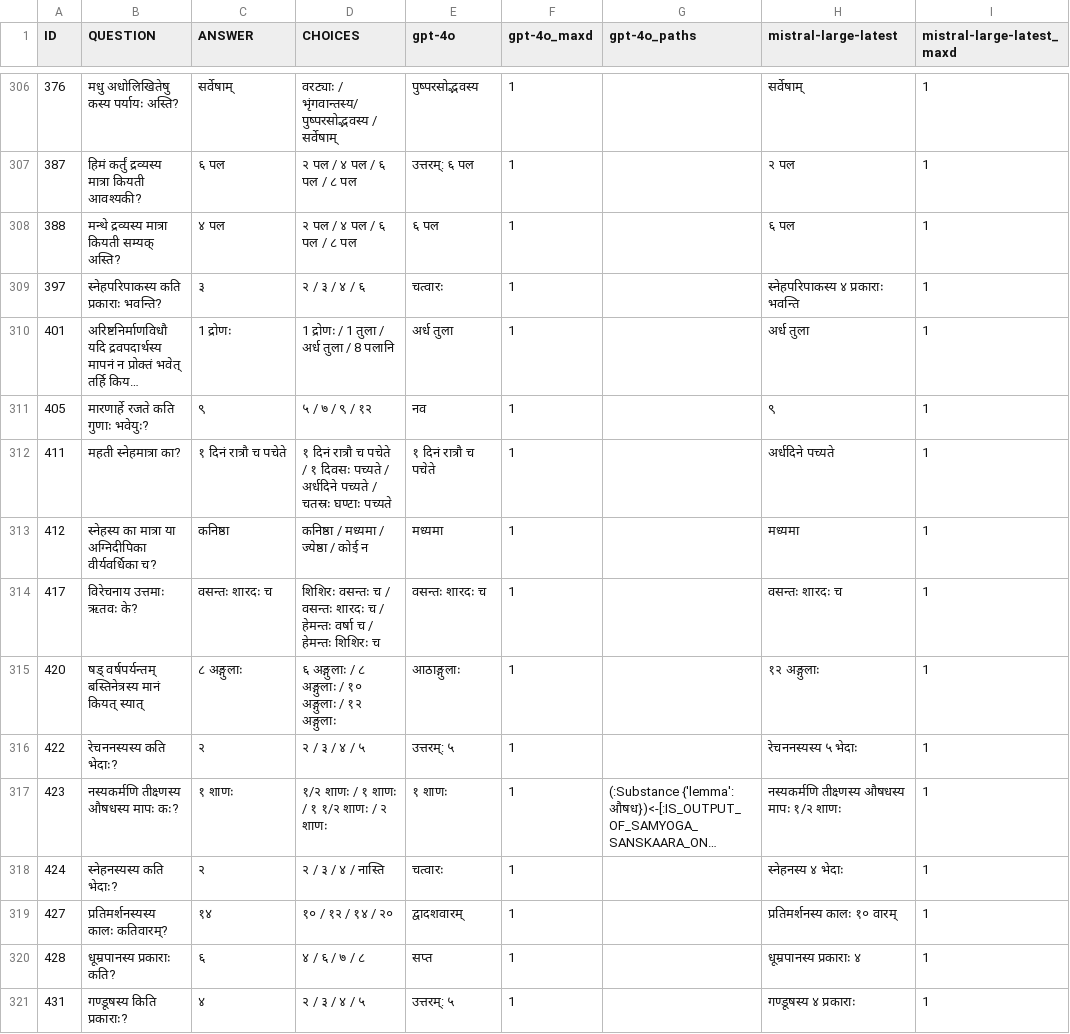
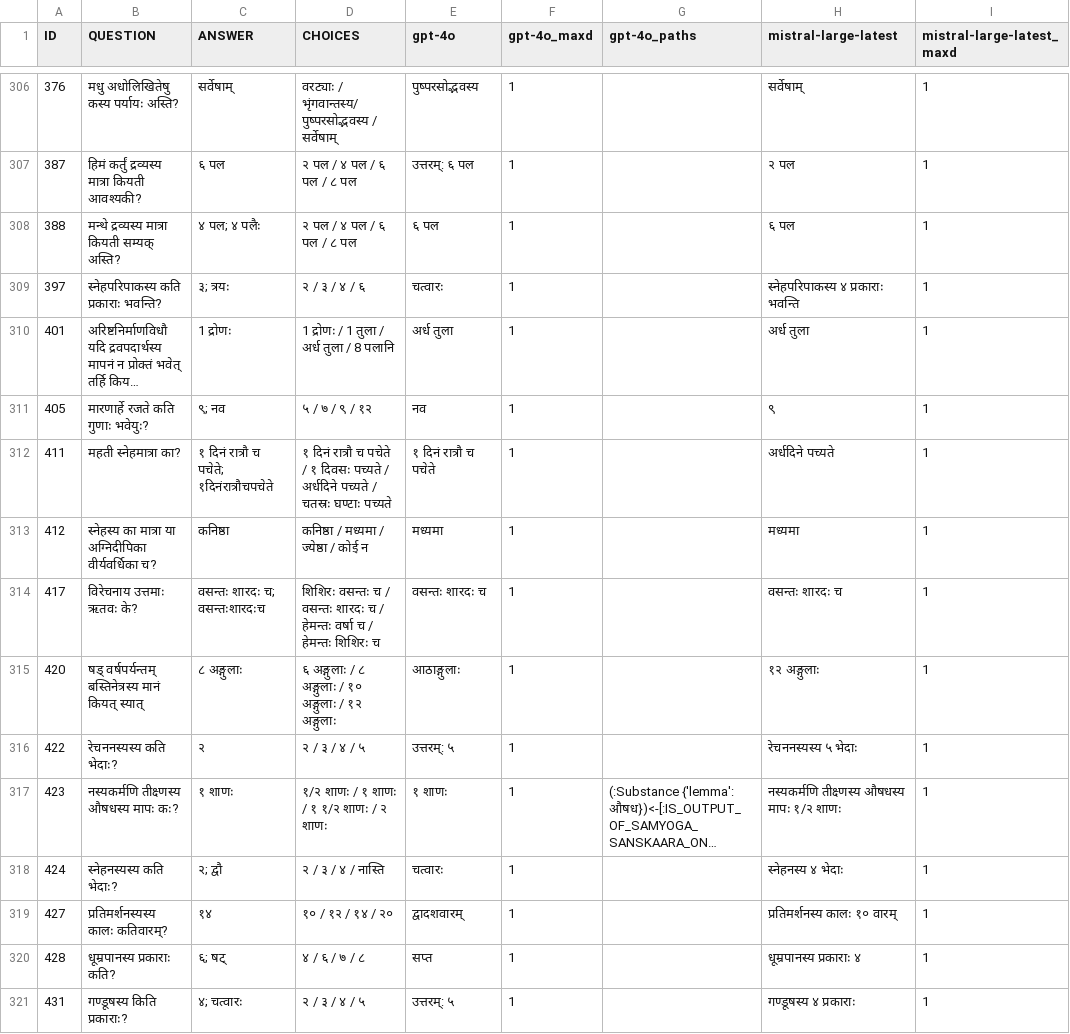
Before and after one commit to mahesh-ak/SktQA, a TSV file: results/kgqa/ayurveda.tsv, drawn as a sheet; only a part is shown, gaps mark what is left out; long unchanged cells end in …; the diff covers the shown part only; the diff names each change by its address in the sheet, - before the commit and + after, or states it on an @@ line.

```diff
--- a/results/kgqa/ayurveda.tsv
+++ b/results/kgqa/ayurveda.tsv
-C308 (ANSWER): ४ पल
+C308 (ANSWER): ४ पल; ४ पलैः
-C309 (ANSWER): ३
+C309 (ANSWER): ३; त्रयः
-C311 (ANSWER): ९
+C311 (ANSWER): ९; नव
-C312 (ANSWER): १ दिनं रात्रौ च पचेते
+C312 (ANSWER): १ दिनं रात्रौ च पचेते; १दिनंरात्रौचपचेते
-C314 (ANSWER): वसन्तः शारदः च
+C314 (ANSWER): वसन्तः शारदः च; वसन्तःशारदःच
-C318 (ANSWER): २
+C318 (ANSWER): २; द्वौ
-C320 (ANSWER): ६
+C320 (ANSWER): ६; षट्
-C321 (ANSWER): ४
+C321 (ANSWER): ४; चत्वारः
```
Also changed, not shown: 147 edited cells elsewhere in this file, results/kgqa/eval_table_ayurveda_abl_inverse.tsv, results/rag/eval_table_ayurveda_k4.tsv, 25 other files.
